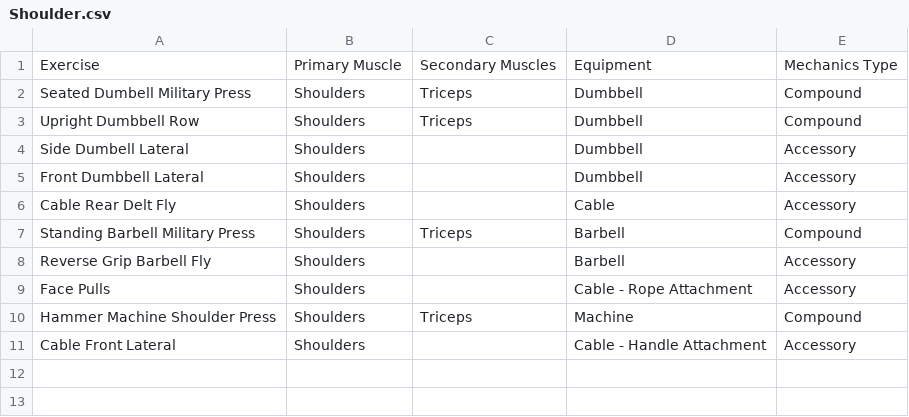
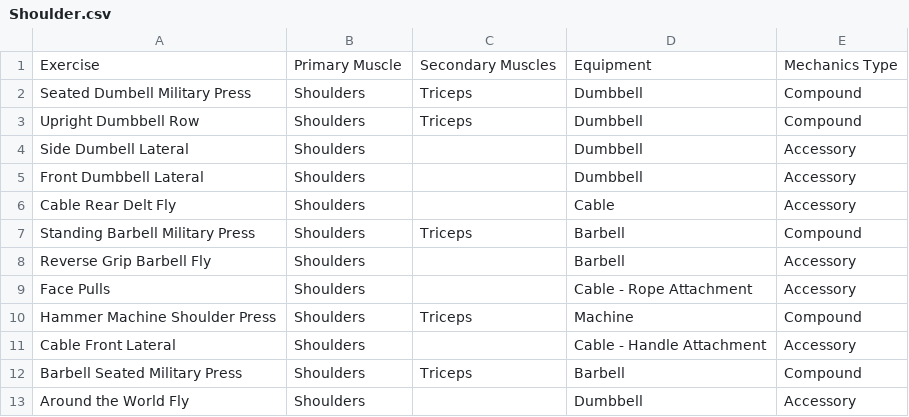
Before and after one commit to CampfireBros/Fitness-Tracker, a CSV file: DBScripts/data/Shoulder.csv, drawn as a sheet; the diff names each change by its address in the sheet, - before the commit and + after, or states it on an @@ line.

```diff
--- a/DBScripts/data/Shoulder.csv
+++ b/DBScripts/data/Shoulder.csv
+row 12: Barbell Seated Military Press | Shoulders | Triceps | Barbell | Compound
+row 13: Around the World Fly | Shoulders |  | Dumbbell | Accessory
```
Also changed, not shown: DBScripts/data/Back.csv, DBScripts/data/Bicep.csv, 4 other files.
